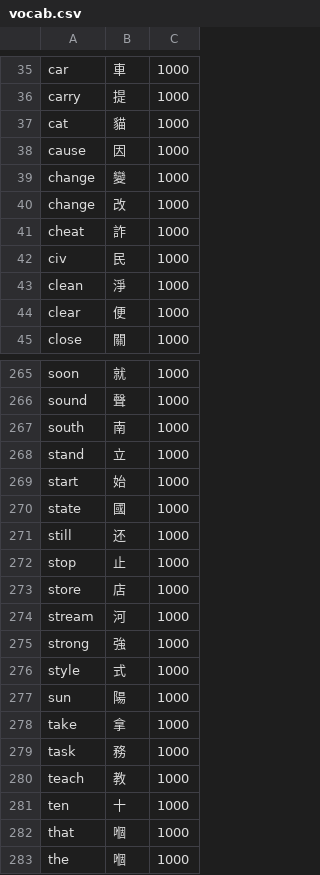
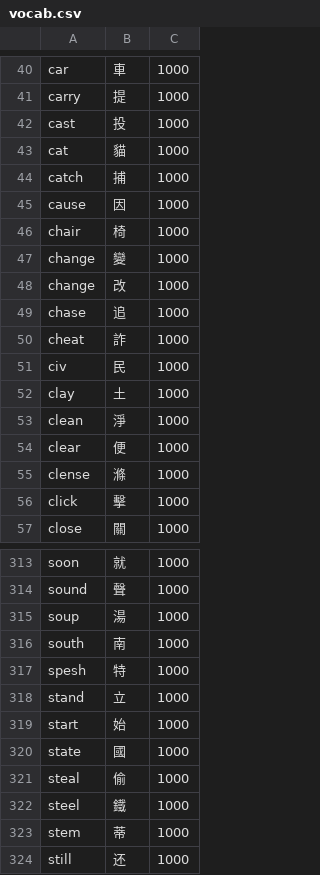
Before and after one commit to bclark27/SylSpeak, a CSV file: vocab.csv, drawn as a sheet; only a part is shown, gaps mark what is left out; the shorter side is filled out with more unchanged rows; the diff covers the shown part only.

```diff
--- a/vocab.csv
+++ b/vocab.csv
@@ -36,10 +41,17 @@ car,車,1000
 carry,提,1000
+cast,投,1000
 cat,貓,1000
+catch,捕,1000
 cause,因,1000
+chair,椅,1000
 change,變,1000
 change,改,1000
+chase,追,1000
 cheat,詐,1000
 civ,民,1000
+clay,土,1000
 clean,淨,1000
 clear,便,1000
+clense,滌,1000
+click,擊,1000
 close,關,1000
@@ -266,3 +314,5 @@ soon,就,1000
 sound,聲,1000
+soup,湯,1000
 south,南,1000
+spesh,特,1000
 stand,立,1000
@@ -270,2 +320,5 @@ start,始,1000
 state,國,1000
+steal,偷,1000
+steel,鐵,1000
+stem,蒂,1000
 still,还,1000
```
Also changed, not shown: 50 added rows elsewhere in this file, 1 other file.
